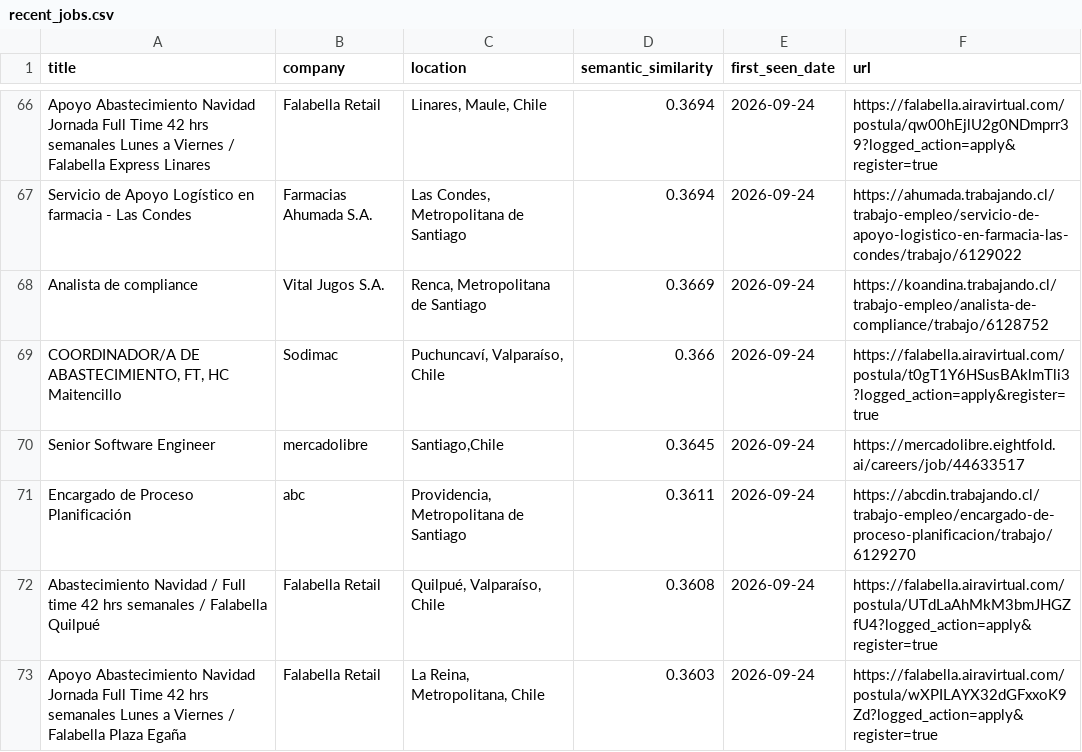
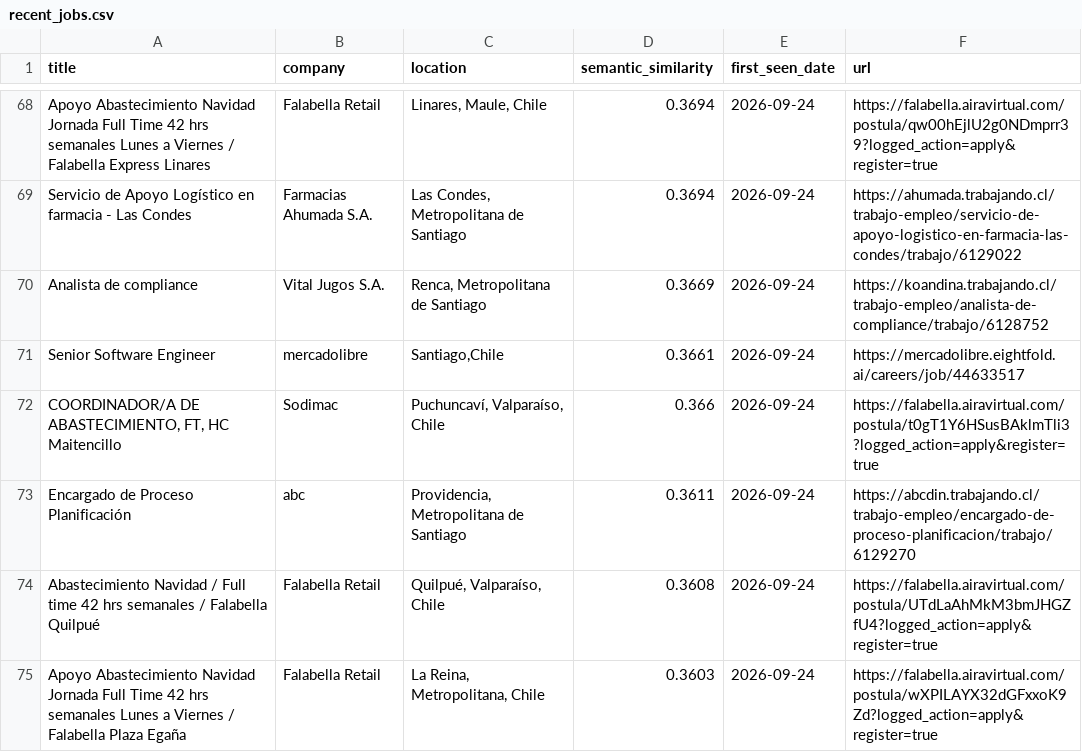
Before and after one commit to BarbaraPFloresRios/JobTrackerChile, a CSV file: data/recent_jobs.csv, drawn as a sheet; only a part is shown, gaps mark what is left out; the diff covers the shown part only.

```diff
--- a/data/recent_jobs.csv
+++ b/data/recent_jobs.csv
@@ -68,4 +70,4 @@ Servicio de Apoyo Logístico en farmacia - Las Condes,Farmacias Ahumada S.A.,"La
 Analista de compliance,Vital Jugos S.A.,"Renca, Metropolitana de Santiago",0.3669,2026-09-24,https://koandina.trabajando.cl/trabajo-empleo/analista-de-compliance/trabajo/6128752
+Senior Software Engineer,mercadolibre,"Santiago,Chile",0.3661,2026-09-24,https://mercadolibre.eightfold.ai/careers/job/44633517
 "COORDINADOR/A DE ABASTECIMIENTO, FT, HC Maitencillo",Sodimac,"Puchuncaví, Valparaíso, Chile",0.366,2026-09-24,https://falabella.airavirtual.com/postula/t0gT1Y6HSusBAklmTli3?logged_action=apply&register=true
-Senior Software Engineer,mercadolibre,"Santiago,Chile",0.3645,2026-09-24,https://mercadolibre.eightfold.ai/careers/job/44633517
 Encargado de Proceso Planificación,abc,"Providencia, Metropolitana de Santiago",0.3611,2026-09-24,https://abcdin.trabajando.cl/trabajo-empleo/encargado-de-proceso-planificacion/trabajo/6129270
```
Also changed, not shown: 6 added rows, 4 removed rows and 8 edited cells elsewhere in this file, data/raw/ccu_jobs.csv, data/raw/pf_jobs.csv, 20 other files.
